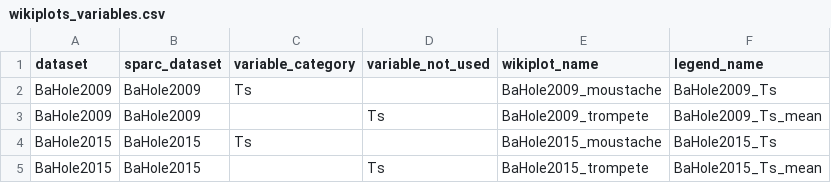
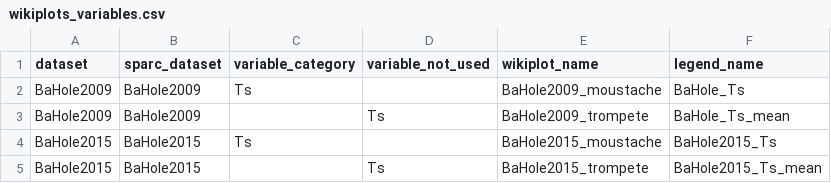
Before and after one commit to Steephan/AWI_LTO_required-scripts-and-files, a CSV file: settings/wikiplots_variables.csv, drawn as a sheet; only a part is shown.

Commit message:
refresh pathes, legends, new prec plots

```diff
--- a/settings/wikiplots_variables.csv
+++ b/settings/wikiplots_variables.csv
@@ -1,4 +1,4 @@
 dataset,sparc_dataset,variable_category,variable_not_used,wikiplot_name,legend_name
-BaHole2009,BaHole2009,Ts,,BaHole2009_moustache,BaHole2009_Ts
-BaHole2009,BaHole2009,,Ts,BaHole2009_trompete,BaHole2009_Ts_mean
+BaHole2009,BaHole2009,Ts,,BaHole2009_moustache,BaHole_Ts
+BaHole2009,BaHole2009,,Ts,BaHole2009_trompete,BaHole_Ts_mean
 BaHole2015,BaHole2015,Ts,,BaHole2015_moustache,BaHole2015_Ts
```
Also changed, not shown: 2 other files.
